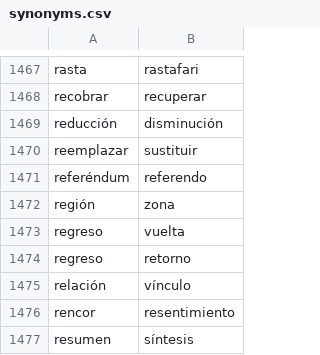
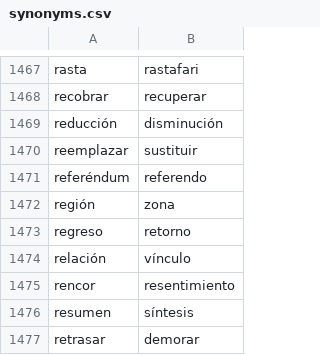
Before and after one commit to fbalbachan/TecnoNews, a CSV file: prototype/resources/synonyms.csv, drawn as a sheet; only a part is shown, gaps mark what is left out; the shorter side is filled out with more unchanged rows.

Commit message:
Updated resources

```diff
--- a/prototype/resources/synonyms.csv
+++ b/prototype/resources/synonyms.csv
@@ -1472,3 +1472,2 @@ referéndum,referendo
 región,zona
-regreso,vuelta
 regreso,retorno
```
Also changed, not shown: prototype/resources/unidirectional_synonyms.csv, 1 other file.
